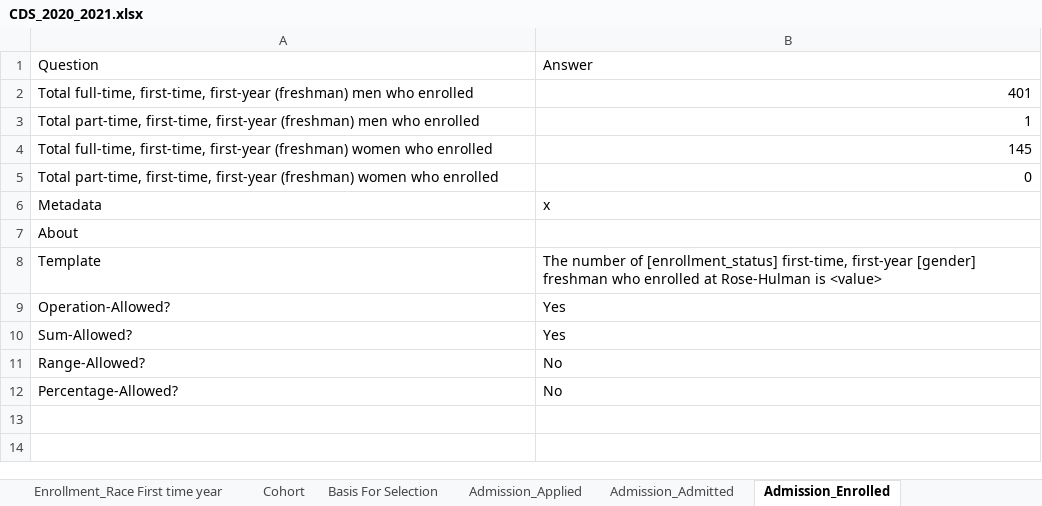
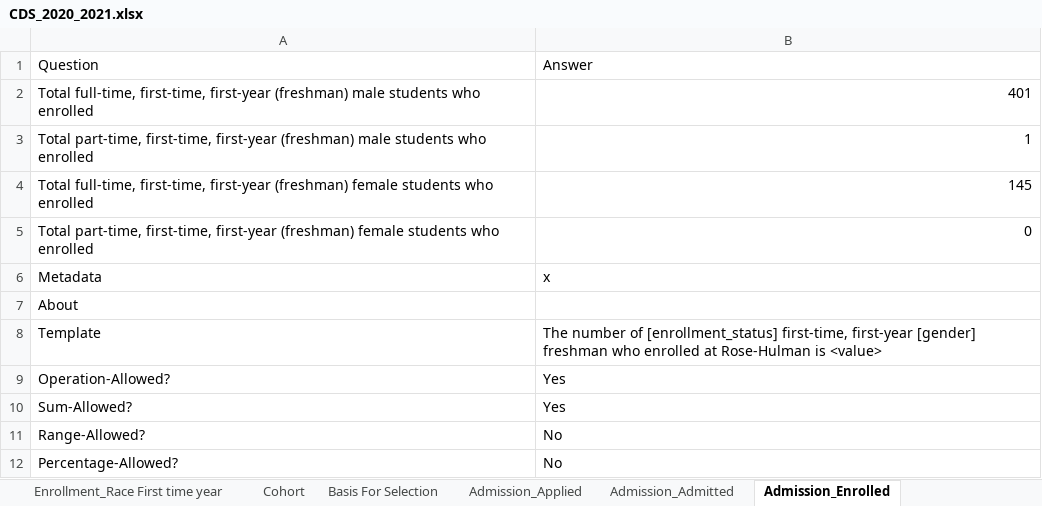
Before and after one commit to rhit-dingb/rhit_IRPA_2023, an Excel workbook: NewCDSDataFromClient/CDS_2020_2021.xlsx, sheet Admission_Enrolled, drawn as a sheet; values as stored, in another font and other column widths than the file's, no borders; the diff names each change by its address in the sheet, - before the commit and + after, or states it on an @@ line.

```diff
--- a/NewCDSDataFromClient/CDS_2020_2021.xlsx (sheet Admission_Enrolled)
+++ b/NewCDSDataFromClient/CDS_2020_2021.xlsx (sheet Admission_Enrolled)
-A2: …first-year (freshman) men who enrolled
+A2: …first-year (freshman) male students who enrolled
-A3: …first-year (freshman) men who enrolled
+A3: …first-year (freshman) male students who enrolled
-A4: …first-year (freshman) women who enrolled
+A4: …first-year (freshman) female students who enrolled
-A5: …first-year (freshman) women who enrolled
+A5: …first-year (freshman) female students who enrolled
```
Also changed, not shown: sheet Admission_Admitted, sheet Admission_Applied, sheet Degree Conferred, sheet Enrollment_General, 36 other files.
